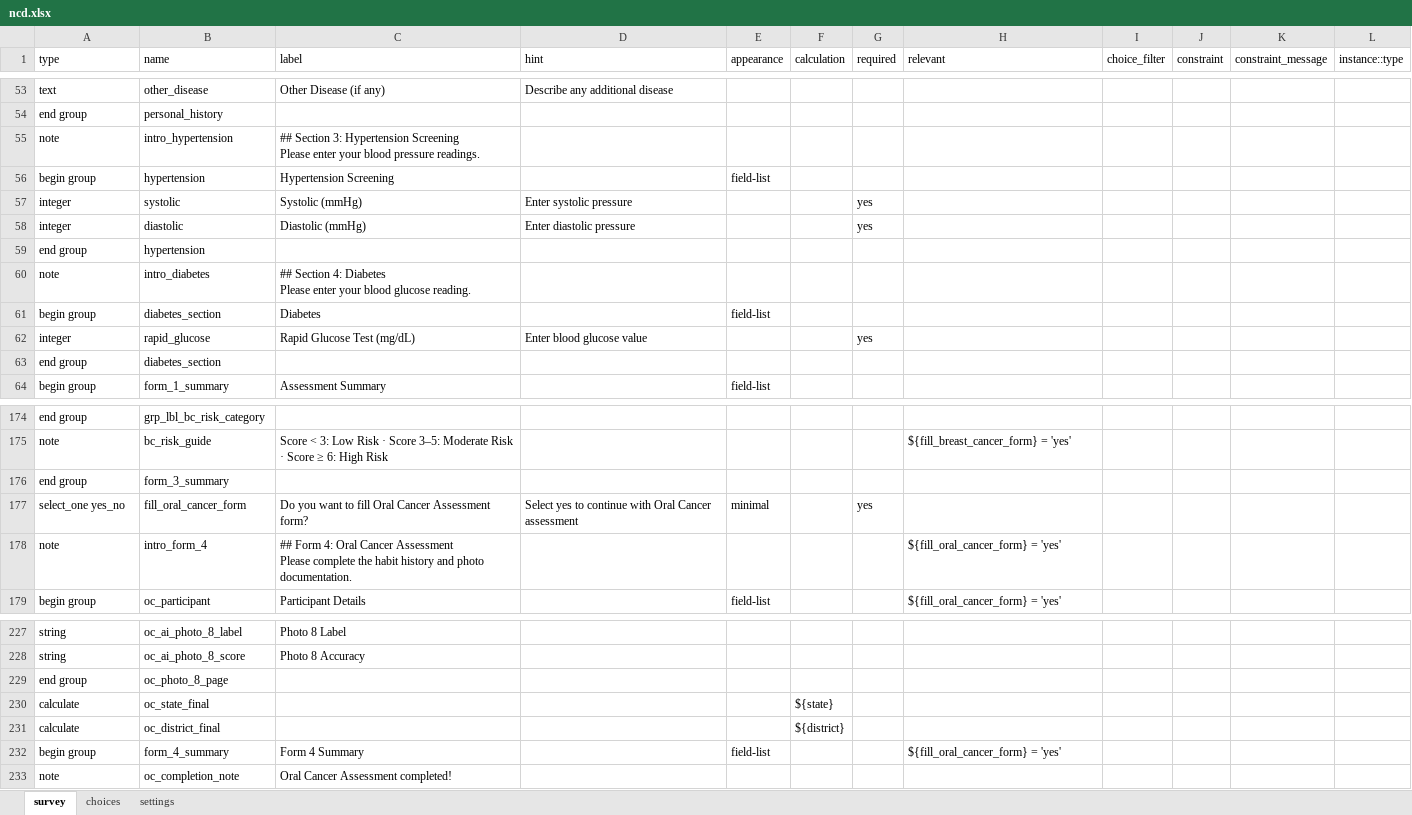
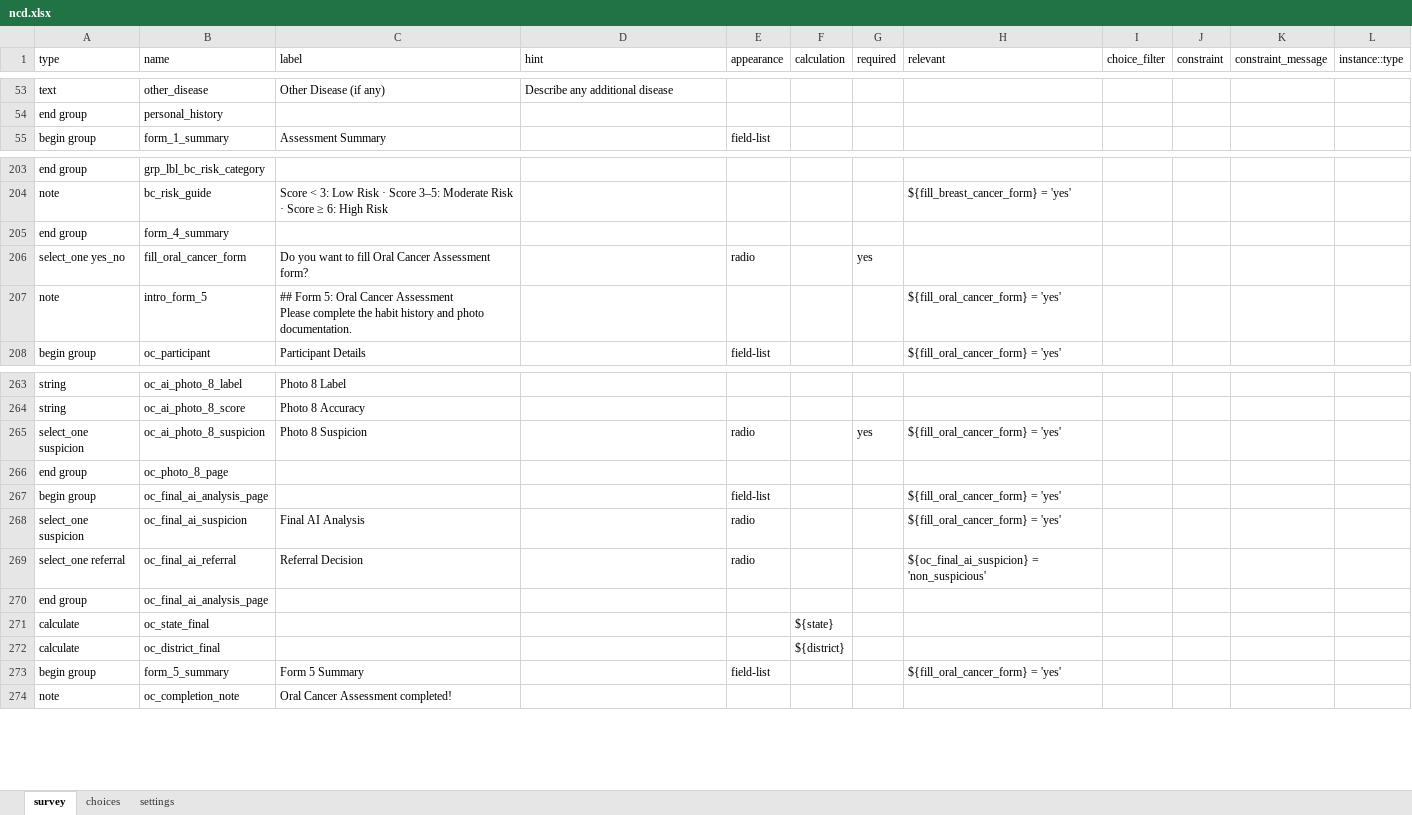
Before and after one commit to neeraj2021/cht-core, an Excel workbook: config/demo/forms/app/ncd.xlsx, sheet survey, drawn as a sheet; only a part is shown, gaps mark what is left out; values as stored, in another font and other column widths than the file's, no borders; removed rows and columns are numbered as before the commit, all else as after; ↵ is a line break in a cell; the diff covers the shown part only; the diff names each change by its address in the sheet, - before the commit and + after, or states it on an @@ line.

Commit message:
refactor: restructure NCD form to move hypertension and diabetes sections into a new conditional second form page

```diff
--- a/config/demo/forms/app/ncd.xlsx (sheet survey)
+++ b/config/demo/forms/app/ncd.xlsx (sheet survey)
-row 55: note | intro_hypertension | ## Section 3: Hypertension Screening ↵ Please enter your blood pressure readings.
-row 56: begin group | hypertension | Hypertension Screening |  | field-list
-row 57: integer | systolic | Systolic (mmHg) | Enter systolic pressure |  |  | yes
-row 58: integer | diastolic | Diastolic (mmHg) | Enter diastolic pressure |  |  | yes
@@ row 59 moved to row 82: end group @@
-row 60: note | intro_diabetes | ## Section 4: Diabetes ↵ Please enter your blood glucose reading.
-row 61: begin group | diabetes_section | Diabetes |  | field-list
-row 62: integer | rapid_glucose | Rapid Glucose Test (mg/dL) | Enter blood glucose value |  |  | yes
@@ row 63 moved to row 92: end group @@
@@ row 176 moved to row 163: end group @@
+row 205: end group | form_4_summary
-D206 (hint): Select yes to continue with Oral Cancer assessment
+D206 (hint): (empty)
-E206 (appearance): minimal
+E206 (appearance): radio
-B207 (name): intro_form_4
+B207 (name): intro_form_5
-C207 (label): ## Form 4: Oral Cancer…
+C207 (label): ## Form 5: Oral Cancer…
+row 265: select_one suspicion | oc_ai_photo_8_suspicion | Photo 8 Suspicion |  | radio |  | yes | ${fill_oral_cancer_form} = 'yes'
+row 267: begin group | oc_final_ai_analysis_page |  |  | field-list |  |  | ${fill_oral_cancer_form} = 'yes'
+row 268: select_one suspicion | oc_final_ai_suspicion | Final AI Analysis |  | radio |  |  | ${fill_oral_cancer_form} = 'yes'
+row 269: select_one referral | oc_final_ai_referral | Referral Decision |  | radio |  |  | ${oc_final_ai_suspicion} = 'non_suspicious'
+row 270: end group | oc_final_ai_analysis_page
-B273 (name): form_4_summary
+B273 (name): form_5_summary
-C273 (label): Form 4 Summary
+C273 (label): Form 5 Summary
```
Also changed, not shown: 42 added rows, 2 moved rows and 15 edited cells elsewhere in this sheet, sheet choices, 2 other files.
